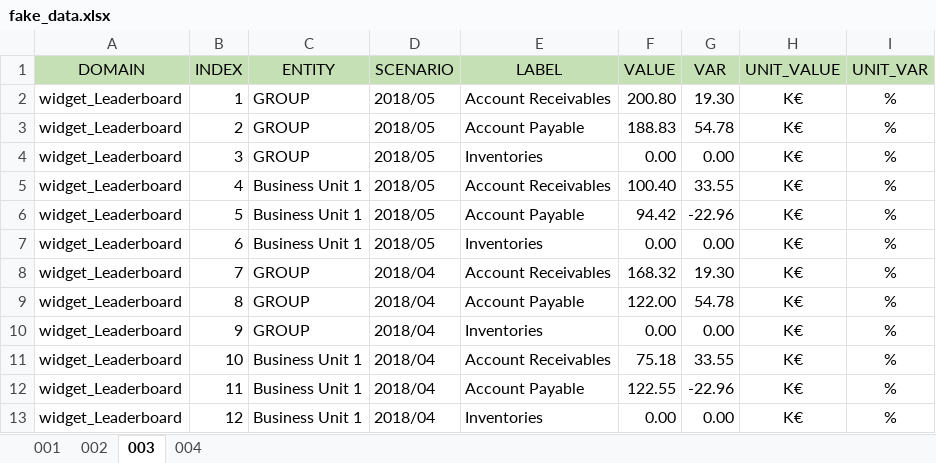
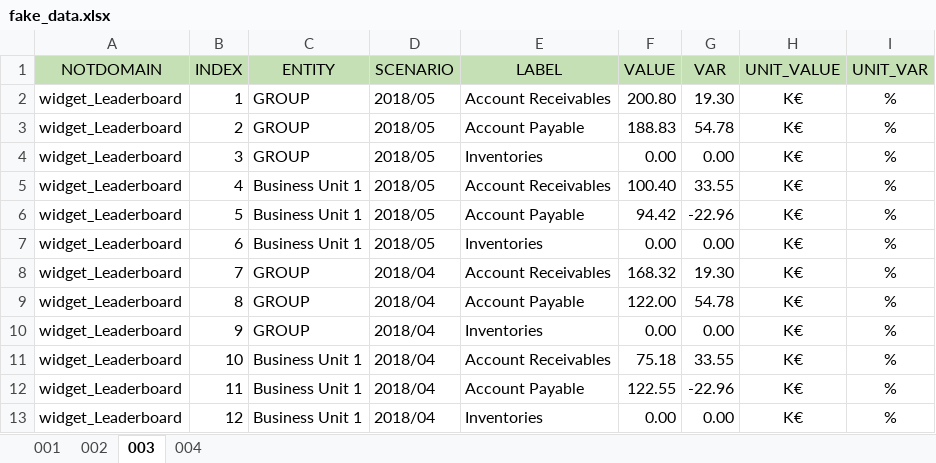
Before and after one commit to baakeydow/extract_to_mongodb, an Excel workbook: public/data_samples/fake_data.xlsx, sheet 003, drawn as a sheet; values as stored, in another font and other column widths than the file's, no borders; the diff names each change by its address in the sheet, - before the commit and + after, or states it on an @@ line.

```diff
--- a/public/data_samples/fake_data.xlsx (sheet 003)
+++ b/public/data_samples/fake_data.xlsx (sheet 003)
-A1: DOMAIN
+A1: NOTDOMAIN
```
Also changed, not shown: 2 other files.
